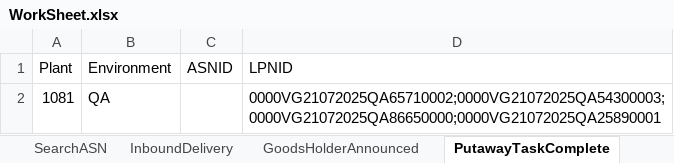
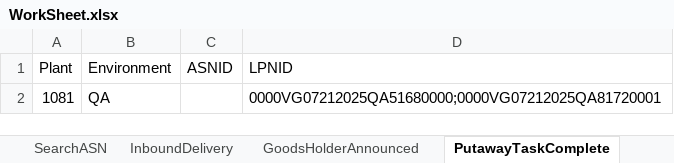
Before and after one commit to Vino0585/Nike, an Excel workbook: J30/Input_files/WorkSheet.xlsx, sheet PutawayTaskComplete, drawn as a sheet; values as stored, in another font and other column widths than the file's, no borders; the diff names each change by its address in the sheet, - before the commit and + after, or states it on an @@ line.

```diff
--- a/J30/Input_files/WorkSheet.xlsx (sheet PutawayTaskComplete)
+++ b/J30/Input_files/WorkSheet.xlsx (sheet PutawayTaskComplete)
-D2 (LPNID): 0000VG21072025QA65710002;0000VG21072025QA54300003;0000VG21072025QA86650000;0000VG21072025QA25890001
+D2 (LPNID): 0000VG07212025QA51680000;0000VG07212025QA81720001
```
Also changed, not shown: sheet CreateASN, sheet InboundDelivery, sheet SearchASN, sheet GoodsHolderAnnounced, other sheet tabs, J30/Output_files/ASN_Creation_Report.xlsx, J30/Output_files/ASN_Search_Results.xlsx, 9 other files.
